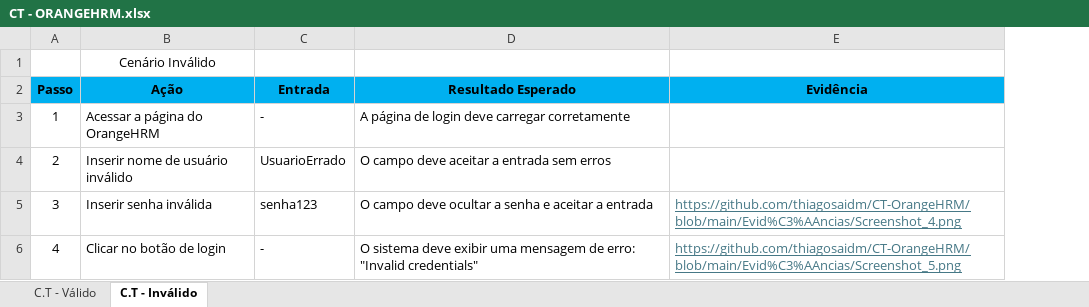
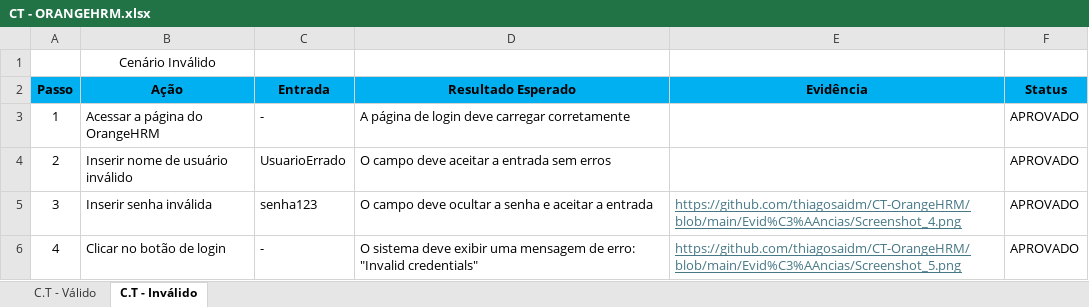
Before and after one commit to thiagosaidm/CT-OrangeHRM, an Excel workbook: CT - ORANGEHRM.xlsx, sheet C.T - Inválido, drawn as a sheet; values as stored, in another font and other column widths than the file's, no borders; the diff names each change by its address in the sheet, - before the commit and + after, or states it on an @@ line.

Commit message:
Add files via upload

```diff
--- a/CT - ORANGEHRM.xlsx (sheet C.T - Inválido)
+++ b/CT - ORANGEHRM.xlsx (sheet C.T - Inválido)
+column F (Status), rows 3-6: all APROVADO
```
Also changed, not shown: sheet C.T - Válido.
